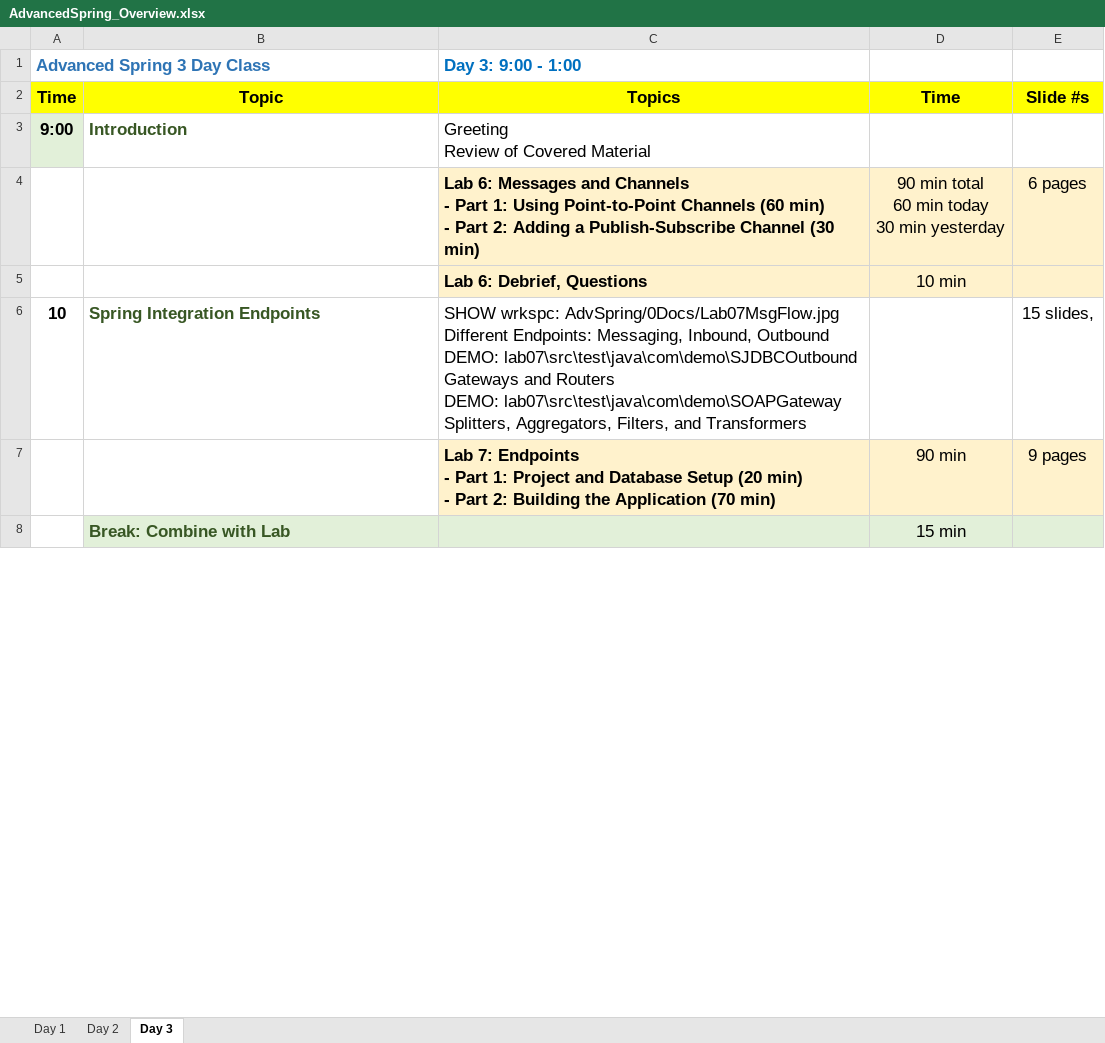
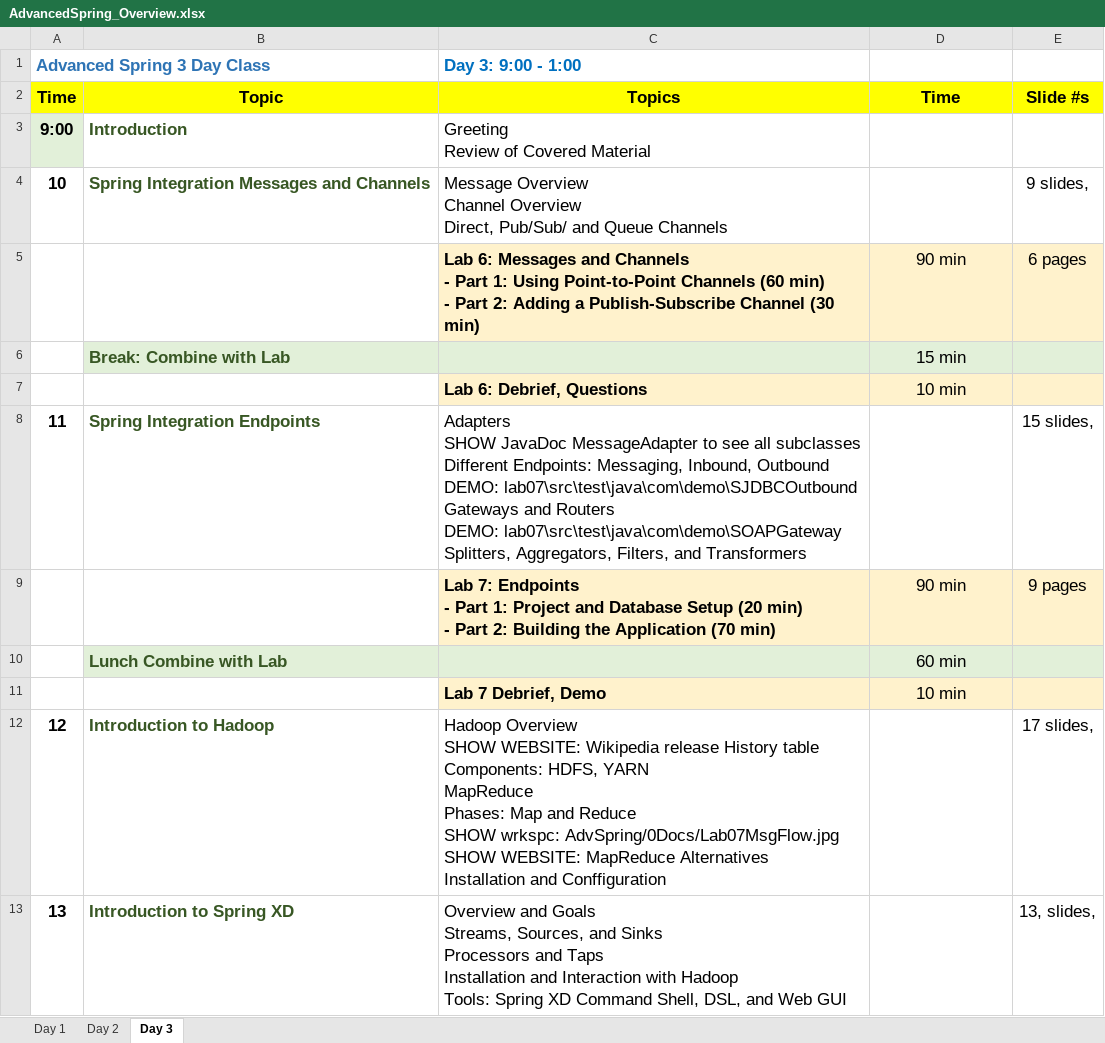
Before and after one commit to bbirze/AdvSpring, an Excel workbook: 0Docs/AdvancedSpring_Overview.xlsx, sheet Day 3, drawn as a sheet; only a part is shown; the shorter side is filled out with more unchanged rows; values as stored, in another font and other column widths than the file's, no borders; addresses are those after the commit; ↵ is a line break in a cell; the diff covers the shown part only; the diff names each change by its address in the sheet, - before the commit and + after, or states it on an @@ line.

```diff
--- a/0Docs/AdvancedSpring_Overview.xlsx (sheet Day 3)
+++ b/0Docs/AdvancedSpring_Overview.xlsx (sheet Day 3)
+row 4: 10 | Spring Integration Messages and Channels | Message Overview ↵ Channel Overview ↵ Direct, Pub/Sub/ and Queue Channels |  | 9 slides,
-D5 (Time): 90 min total ↵ 60 min today ↵ 30 min yesterday
+D5 (Time): 90 min
@@ row 16 moved to row 6: Break: Combine with Lab @@
-A8 (Time): 10
+A8 (Time): 11
-C8 (Topics): SHOW wrkspc: AdvSpring/0Docs/Lab07MsgFlow.jpg ↵ Different Endpoints:…
+C8 (Topics): Adapters ↵ SHOW JavaDoc MessageAdapter to see all subclasses ↵ Different Endpoints:…
@@ row 12 moved to row 10: Lunch Combine with Lab @@
@@ row 9 moved to row 11: Lab 7 Debrief, Demo @@
+row 12: 12 | Introduction to Hadoop | Hadoop Overview ↵ SHOW WEBSITE: Wikipedia release History table ↵ Components: HDFS, YARN ↵ MapReduce ↵ Phases: Map and Reduce ↵ SHOW wrkspc: AdvSpring/0Docs/Lab07MsgFlow.jpg ↵ SHOW WEBSITE: MapReduce Alternatives ↵ Installation and Conffiguration |  | 17 slides,
+row 13: 13 | Introduction to Spring XD | Overview and Goals ↵ Streams, Sources, and Sinks ↵ Processors and Taps ↵ Installation and Interaction with Hadoop ↵ Tools: Spring XD Command Shell, DSL, and Web GUI |  | 13, slides,
```
Also changed, not shown: 2 removed rows, 1 moved row and 1 edited cell elsewhere in this sheet, sheet Day 2, sheet Day 1, 43 other files.
